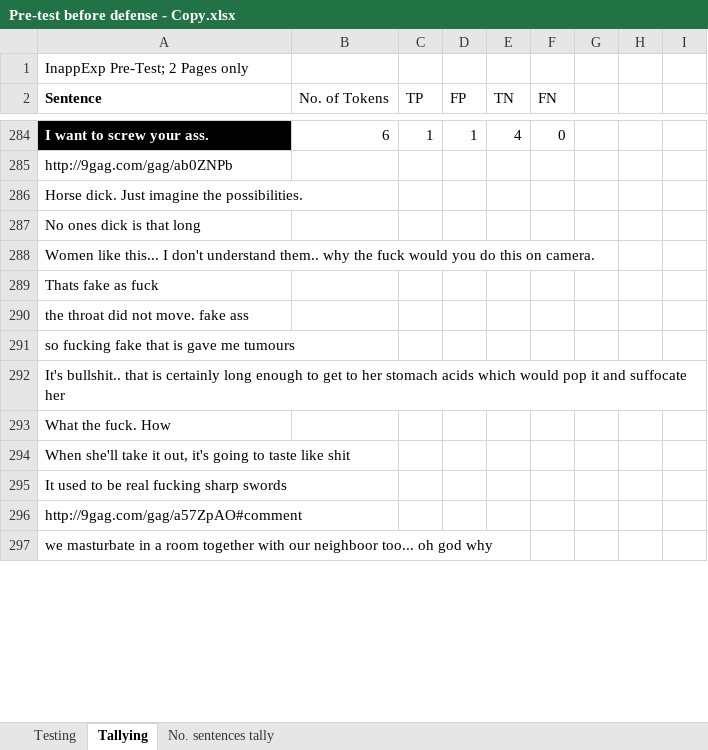
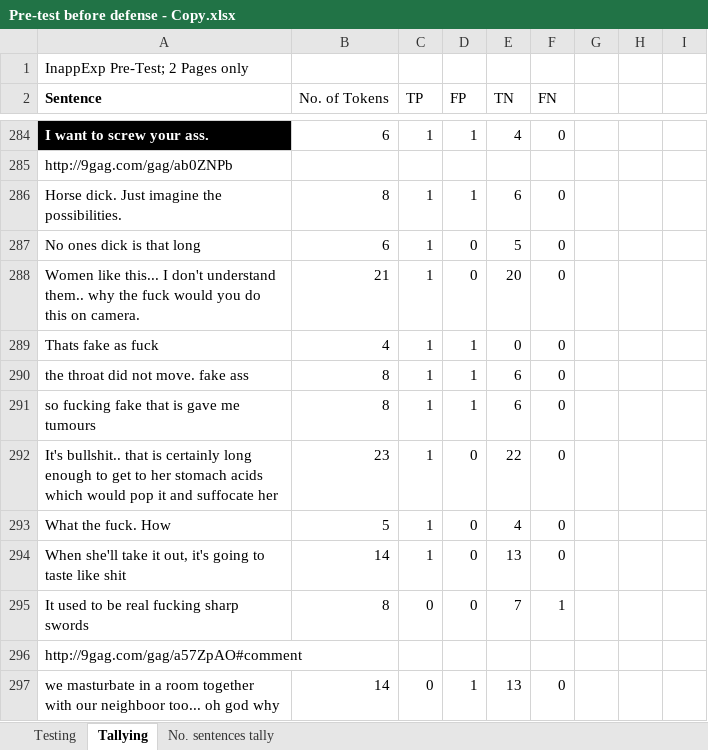
Before and after one commit to DimensionalRobos/InappExp, an Excel workbook: Experiments/Pre-test before defense - Copy.xlsx, sheet Tallying, drawn as a sheet; only a part is shown, gaps mark what is left out; values as stored, in another font and other column widths than the file's, no borders; the diff covers the shown part only; the diff names each change by its address in the sheet, - before the commit and + after, or states it on an @@ line.

Commit message:
Updated Tally Sheet

```diff
--- a/Experiments/Pre-test before defense - Copy.xlsx (sheet Tallying)
+++ b/Experiments/Pre-test before defense - Copy.xlsx (sheet Tallying)
-B286 (No. of Tokens): (empty)
+B286 (No. of Tokens): 8
-C286:C294 (TP): (empty)
+C286:C294 (TP): 1
-D286 (FP): (empty)
+D286 (FP): 1
-E286 (TN): (empty)
+E286 (TN): 6
-F286:F294 (FN): (empty)
+F286:F294 (FN): 0
-B287 (No. of Tokens): (empty)
+B287 (No. of Tokens): 6
-D287:D288 (FP): (empty)
+D287:D288 (FP): 0
-E287 (TN): (empty)
+E287 (TN): 5
-B288 (No. of Tokens): (empty)
+B288 (No. of Tokens): 21
-E288 (TN): (empty)
+E288 (TN): 20
-B289 (No. of Tokens): (empty)
+B289 (No. of Tokens): 4
-D289:D291 (FP): (empty)
+D289:D291 (FP): 1
-E289 (TN): (empty)
+E289 (TN): 0
-B290:B291 (No. of Tokens): (empty)
+B290:B291 (No. of Tokens): 8
-E290:E291 (TN): (empty)
+E290:E291 (TN): 6
-B292 (No. of Tokens): (empty)
+B292 (No. of Tokens): 23
-D292:D295 (FP): (empty)
+D292:D295 (FP): 0
-E292 (TN): (empty)
+E292 (TN): 22
-B293 (No. of Tokens): (empty)
+B293 (No. of Tokens): 5
-E293 (TN): (empty)
+E293 (TN): 4
-B294 (No. of Tokens): (empty)
+B294 (No. of Tokens): 14
-E294 (TN): (empty)
+E294 (TN): 13
-B295 (No. of Tokens): (empty)
+B295 (No. of Tokens): 8
-C295 (TP): (empty)
+C295 (TP): 0
-E295 (TN): (empty)
+E295 (TN): 7
-F295 (FN): (empty)
+F295 (FN): 1
-B297 (No. of Tokens): (empty)
+B297 (No. of Tokens): 14
-C297 (TP): (empty)
+C297 (TP): 0
-D297 (FP): (empty)
+D297 (FP): 1
-E297 (TN): (empty)
+E297 (TN): 13
-F297 (FN): (empty)
+F297 (FN): 0
```
Also changed, not shown: 230 edited cells elsewhere in this sheet.
